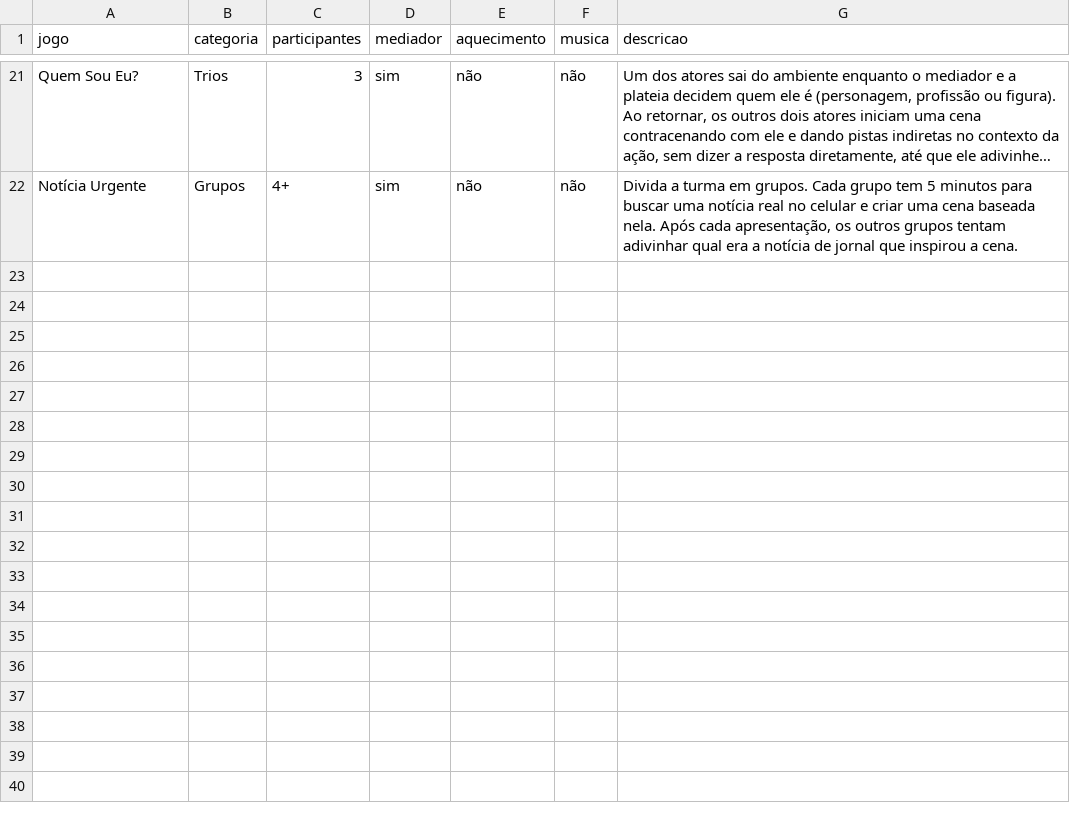
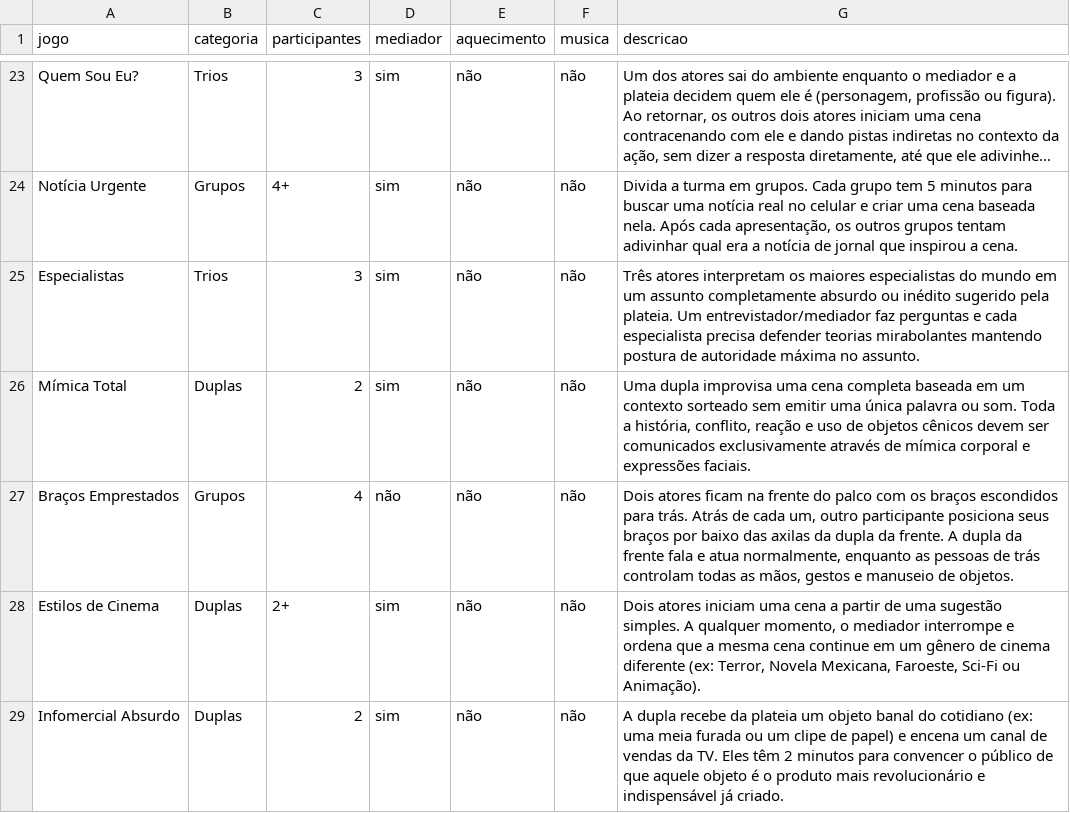
Before and after one commit to cumbucacriativa/joganacumbuca, a CSV file: data/jogos.csv, drawn as a sheet; only a part is shown, gaps mark what is left out; long unchanged cells end in …; the diff covers the shown part only; the diff names each change by its address in the sheet, - before the commit and + after, or states it on an @@ line.

```diff
--- a/data/jogos.csv
+++ b/data/jogos.csv
+row 25: Especialistas | Trios | 3 | sim | não | não | Três atores interpretam os maiores especialistas do mundo em um assunto completamente absurdo ou inédito sugerido pela plateia. Um entrevistador/mediador faz perguntas e cada especialista precisa defender teorias mirabolantes mantendo postura de autoridade máxima no assunto.
+row 26: Mímica Total | Duplas | 2 | sim | não | não | Uma dupla improvisa uma cena completa baseada em um contexto sorteado sem emitir uma única palavra ou som. Toda a história, conflito, reação e uso de objetos cênicos devem ser comunicados exclusivamente através de mímica corporal e expressões faciais.
+row 27: Braços Emprestados | Grupos | 4 | não | não | não | Dois atores ficam na frente do palco com os braços escondidos para trás. Atrás de cada um, outro participante posiciona seus braços por baixo das axilas da dupla da frente. A dupla da frente fala e atua normalmente, enquanto as pessoas de trás controlam todas as mãos, gestos e manuseio de objetos.
+row 28: Estilos de Cinema | Duplas | 2+ | sim | não | não | Dois atores iniciam uma cena a partir de uma sugestão simples. A qualquer momento, o mediador interrompe e ordena que a mesma cena continue em um gênero de cinema diferente (ex: Terror, Novela Mexicana, Faroeste, Sci-Fi ou Animação).
+row 29: Infomercial Absurdo | Duplas | 2 | sim | não | não | A dupla recebe da plateia um objeto banal do cotidiano (ex: uma meia furada ou um clipe de papel) e encena um canal de vendas da TV. Eles têm 2 minutos para convencer o público de que aquele objeto é o produto mais revolucionário e indispensável já criado.
```
Also changed, not shown: 7 added rows elsewhere in this file, 3 other files.
